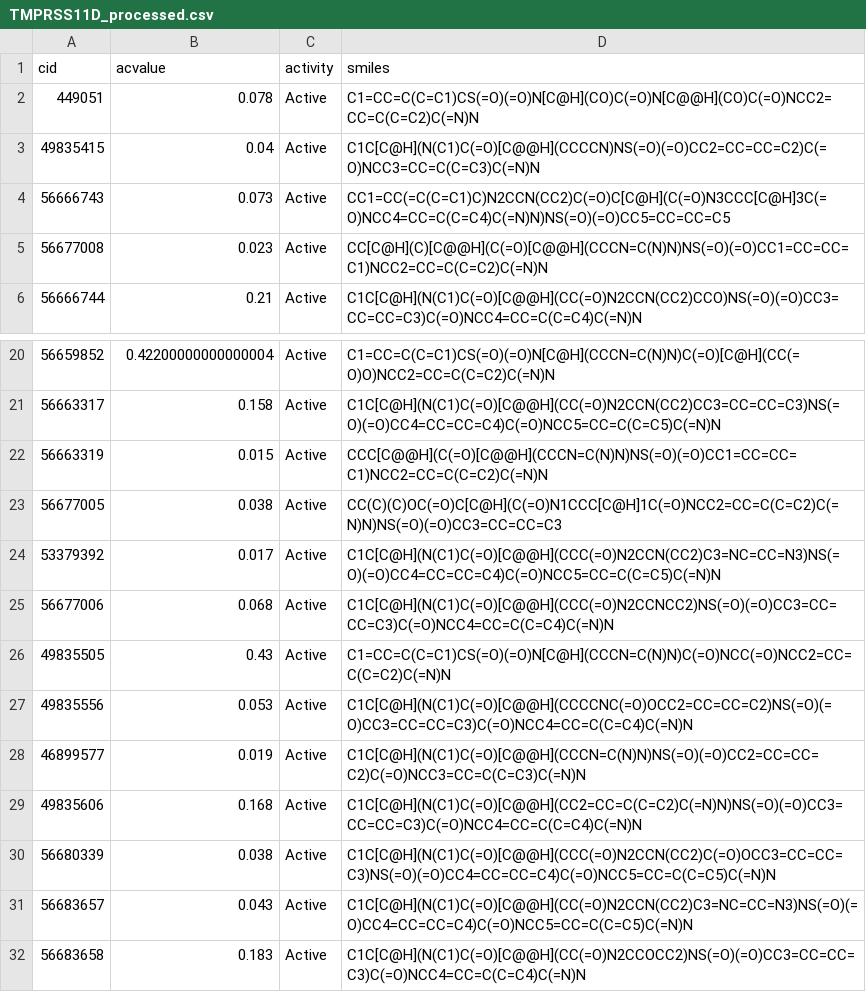
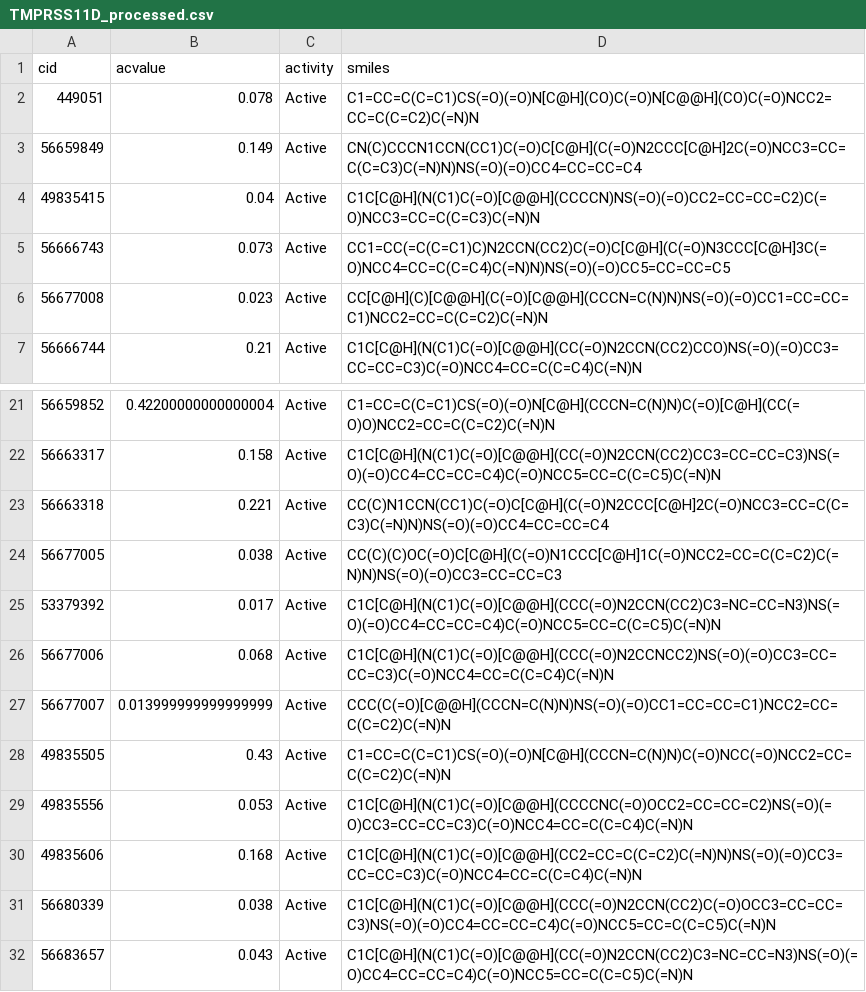
Before and after one commit to srensi/tmprss2, a CSV file: dumps/TMPRSS11D_processed.csv, drawn as a sheet; only a part is shown, gaps mark what is left out; the shorter side is filled out with more unchanged rows; removed rows and columns are numbered as before the commit, all else as after; the diff names each change by its address in the sheet, - before the commit and + after, or states it on an @@ line.

```diff
--- a/dumps/TMPRSS11D_processed.csv
+++ b/dumps/TMPRSS11D_processed.csv
+row 3: 56659849 | 0.149 | Active | CN(C)CCCN1CCN(CC1)C(=O)C[C@H](C(=O)N2CCC[C@H]2C(=O)NCC3=CC=C(C=C3)C(=N)N)NS(=O)(=O)CC4=CC=CC=C4
-row 22: 56663319 | 0.015 | Active | CCC[C@@H](C(=O)[C@@H](CCCN=C(N)N)NS(=O)(=O)CC1=CC=CC=C1)NCC2=CC=C(C=C2)C(=N)N
+row 23: 56663318 | 0.221 | Active | CC(C)N1CCN(CC1)C(=O)C[C@H](C(=O)N2CCC[C@H]2C(=O)NCC3=CC=C(C=C3)C(=N)N)NS(=O)(=O)CC4=CC=CC=C4
+row 27: 56677007 | 0.013999999999999999 | Active | CCC(C(=O)[C@@H](CCCN=C(N)N)NS(=O)(=O)CC1=CC=CC=C1)NCC2=CC=C(C=C2)C(=N)N
-row 28: 46899577 | 0.019 | Active | C1C[C@H](N(C1)C(=O)[C@@H](CCCN=C(N)N)NS(=O)(=O)CC2=CC=CC=C2)C(=O)NCC3=CC=C(C=C3)C(=N)N
```
Also changed, not shown: dumps/ST14_processed.csv, dumps/TMPRSS6_processed.csv, 21 other files.
